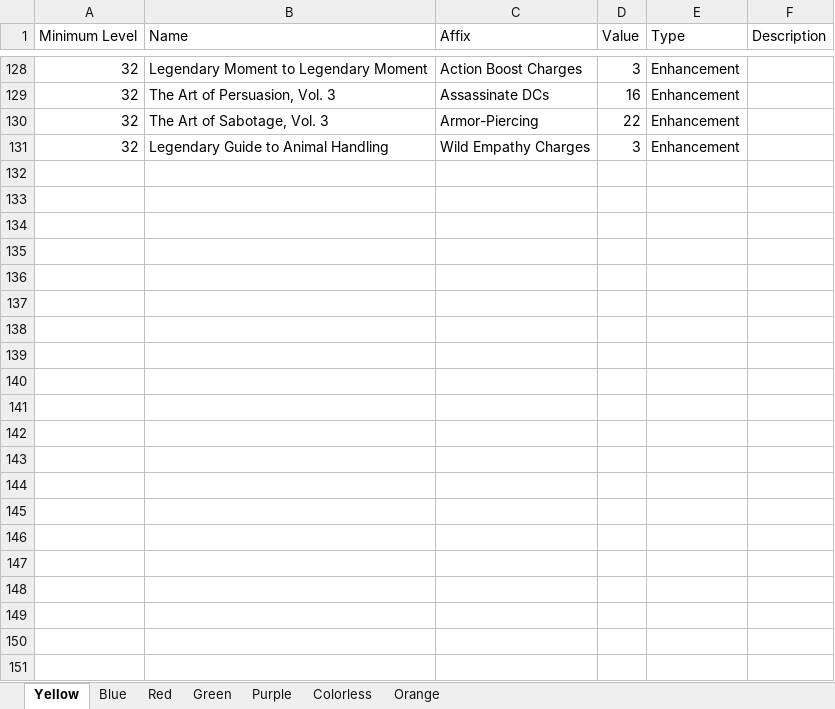
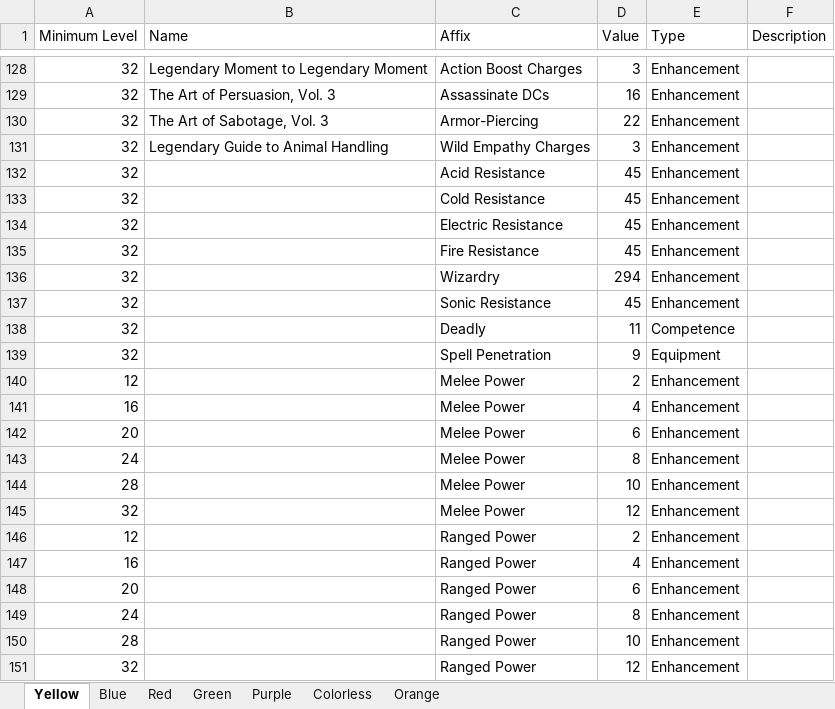
Before and after one commit to illusionistpm/ddo-gear-planner, an Excel workbook: data-builder/augments.xlsx, sheet Yellow, drawn as a sheet; only a part is shown, gaps mark what is left out; values as stored, in another font and other column widths than the file's, no borders; charts and pictures not drawn; the diff names each change by its address in the sheet, - before the commit and + after, or states it on an @@ line.

```diff
--- a/data-builder/augments.xlsx (sheet Yellow)
+++ b/data-builder/augments.xlsx (sheet Yellow)
+row 132: 32 |  | Acid Resistance | 45 | Enhancement
+row 133: 32 |  | Cold Resistance | 45 | Enhancement
+row 134: 32 |  | Electric Resistance | 45 | Enhancement
+row 135: 32 |  | Fire Resistance | 45 | Enhancement
+row 136: 32 |  | Wizardry | 294 | Enhancement
+row 137: 32 |  | Sonic Resistance | 45 | Enhancement
+row 138: 32 |  | Deadly | 11 | Competence
+row 139: 32 |  | Spell Penetration | 9 | Equipment
+row 140: 12 |  | Melee Power | 2 | Enhancement
+row 141: 16 |  | Melee Power | 4 | Enhancement
+row 142: 20 |  | Melee Power | 6 | Enhancement
+row 143: 24 |  | Melee Power | 8 | Enhancement
+row 144: 28 |  | Melee Power | 10 | Enhancement
+row 145: 32 |  | Melee Power | 12 | Enhancement
+row 146: 12 |  | Ranged Power | 2 | Enhancement
+row 147: 16 |  | Ranged Power | 4 | Enhancement
+row 148: 20 |  | Ranged Power | 6 | Enhancement
+row 149: 24 |  | Ranged Power | 8 | Enhancement
+row 150: 28 |  | Ranged Power | 10 | Enhancement
+row 151: 32 |  | Ranged Power | 12 | Enhancement
```
Also changed, not shown: sheet Blue, sheet Orange, 1 other file.
